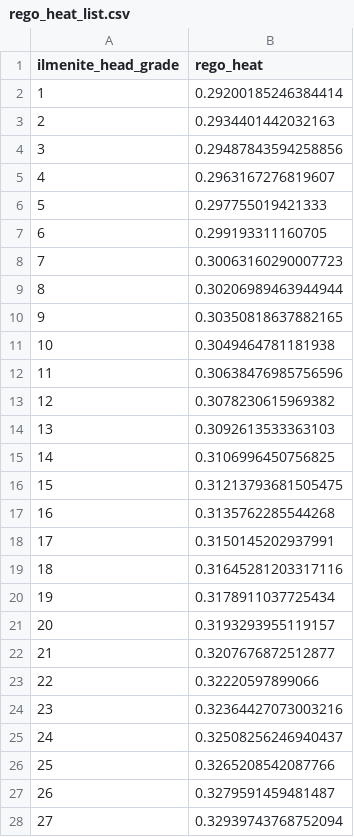
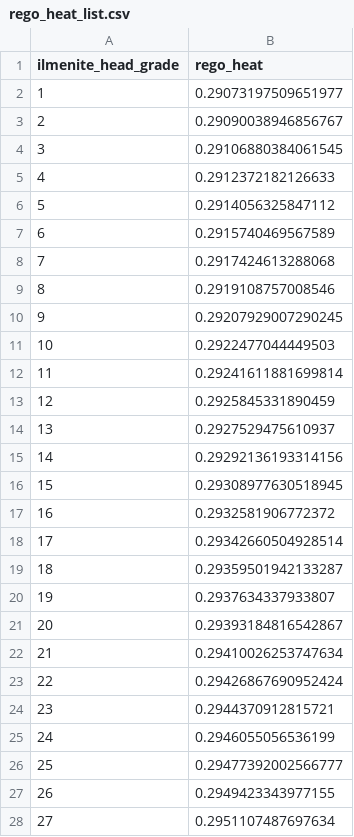
Before and after one commit to FaizaAB/Space_resources_LEIA, a CSV file: rego_heat_list.csv, drawn as a sheet; only a part is shown; the diff covers the shown part only.

```diff
--- a/rego_heat_list.csv
+++ b/rego_heat_list.csv
@@ -1,28 +1,28 @@
 ilmenite_head_grade;rego_heat
-1;0.29200185246384414
-2;0.2934401442032163
-3;0.29487843594258856
-4;0.2963167276819607
-5;0.297755019421333
-6;0.299193311160705
-7;0.30063160290007723
-8;0.30206989463944944
-9;0.30350818637882165
-10;0.3049464781181938
-11;0.30638476985756596
-12;0.3078230615969382
-13;0.3092613533363103
-14;0.3106996450756825
-15;0.31213793681505475
-16;0.3135762285544268
-17;0.3150145202937991
-18;0.31645281203317116
-19;0.3178911037725434
-20;0.3193293955119157
-21;0.3207676872512877
-22;0.32220597899066
-23;0.32364427073003216
-24;0.32508256246940437
-25;0.3265208542087766
-26;0.3279591459481487
-27;0.32939743768752094
+1;0.29073197509651977
+2;0.29090038946856767
+3;0.29106880384061545
+4;0.2912372182126633
+5;0.2914056325847112
+6;0.2915740469567589
+7;0.2917424613288068
+8;0.2919108757008546
+9;0.29207929007290245
+10;0.2922477044449503
+11;0.29241611881699814
+12;0.2925845331890459
+13;0.2927529475610937
+14;0.29292136193314156
+15;0.29308977630518945
+16;0.2932581906772372
+17;0.29342660504928514
+18;0.29359501942133287
+19;0.2937634337933807
+20;0.29393184816542867
+21;0.29410026253747634
+22;0.29426867690952424
+23;0.2944370912815721
+24;0.2946055056536199
+25;0.29477392002566777
+26;0.2949423343977155
+27;0.2951107487697634
```
Also changed, not shown: 71 edited cells elsewhere in this file, 1 other file.
